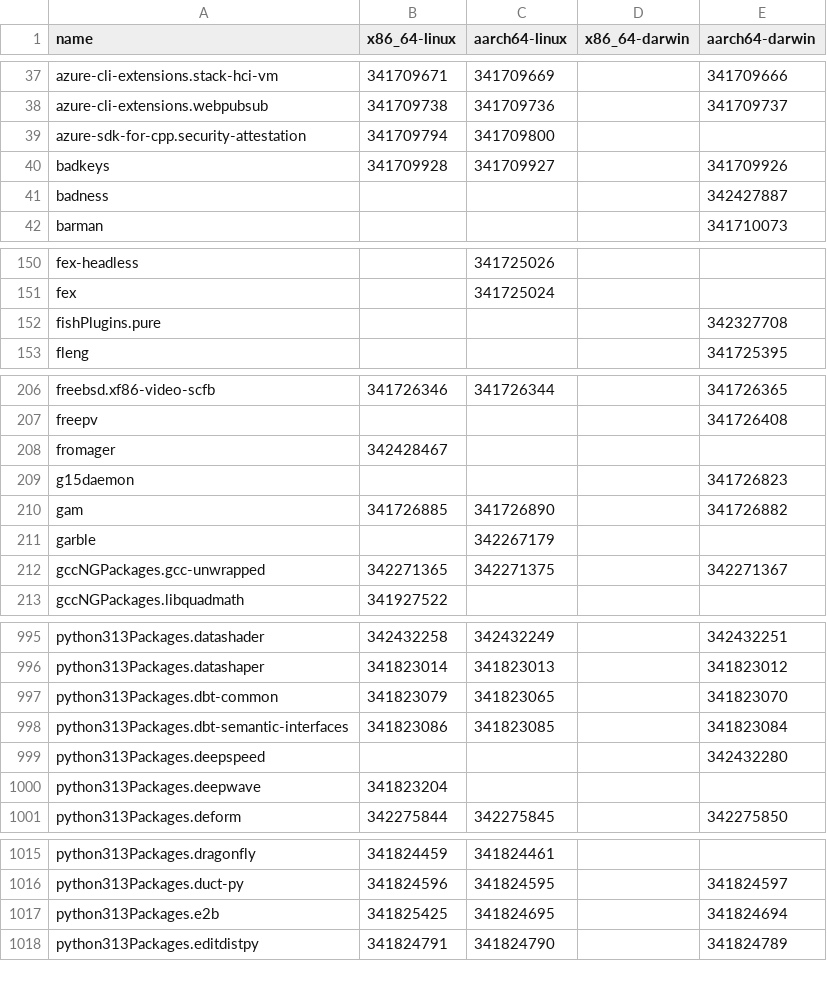
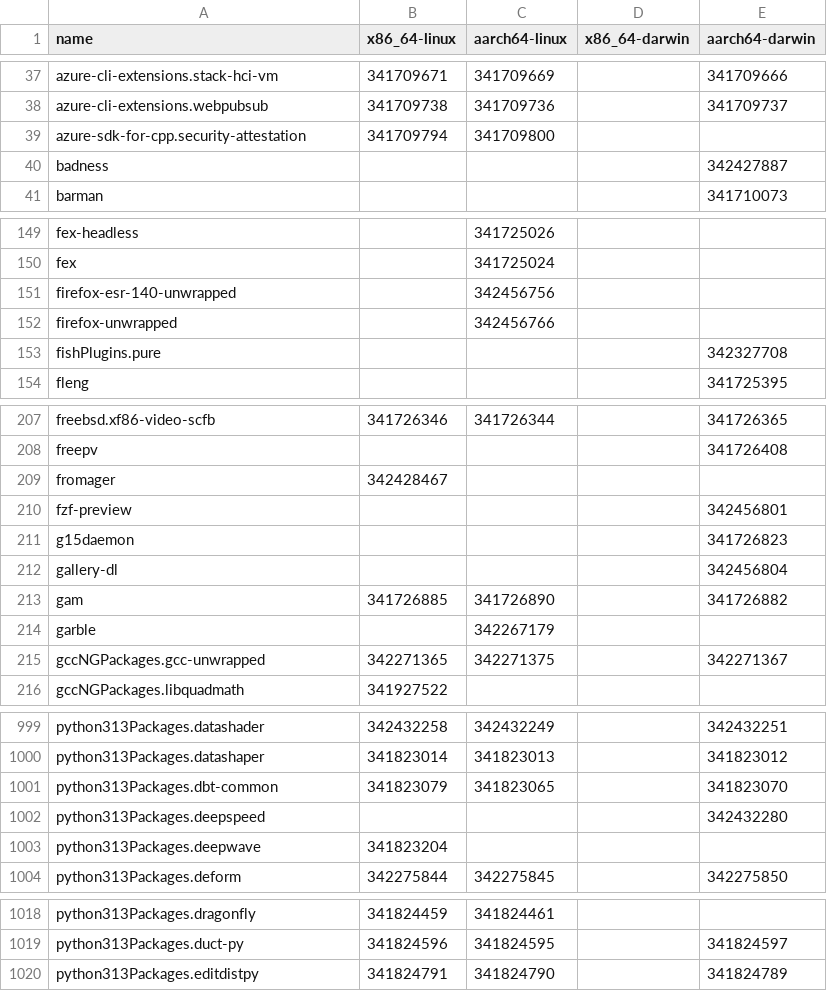
Before and after one commit to Sigmanificient/nixpkgs-failure-notify, a CSV file: results/trunk/4-failures-packed.csv, drawn as a sheet; only a part is shown, gaps mark what is left out; the diff covers the shown part only.

```diff
--- a/results/trunk/4-failures-packed.csv
+++ b/results/trunk/4-failures-packed.csv
@@ -39,3 +39,2 @@ azure-cli-extensions.webpubsub,341709738,341709736,,341709737
 azure-sdk-for-cpp.security-attestation,341709794,341709800,,
-badkeys,341709928,341709927,,341709926
 badness,,,,342427887
@@ -151,2 +150,4 @@ fex-headless,,341725026,,
 fex,,341725024,,
+firefox-esr-140-unwrapped,,342456756,,
+firefox-unwrapped,,342456766,,
 fishPlugins.pure,,,,342327708
@@ -208,3 +209,5 @@ freepv,,,,341726408
 fromager,342428467,,,
+fzf-preview,,,,342456801
 g15daemon,,,,341726823
+gallery-dl,,,,342456804
 gam,341726885,341726890,,341726882
@@ -997,3 +1001,2 @@ python313Packages.datashaper,341823014,341823013,,341823012
 python313Packages.dbt-common,341823079,341823065,,341823070
-python313Packages.dbt-semantic-interfaces,341823086,341823085,,341823084
 python313Packages.deepspeed,,,,342432280
@@ -1016,3 +1019,2 @@ python313Packages.dragonfly,341824459,341824461,,
 python313Packages.duct-py,341824596,341824595,,341824597
-python313Packages.e2b,341825425,341824695,,341824694
 python313Packages.editdistpy,341824791,341824790,,341824789
```
Also changed, not shown: 3 added rows, 2 removed rows and 1 edited cell elsewhere in this file, results/trunk/2-failures.csv, results/trunk/3-failures-aarch64-darwin.csv, 5 other files.
